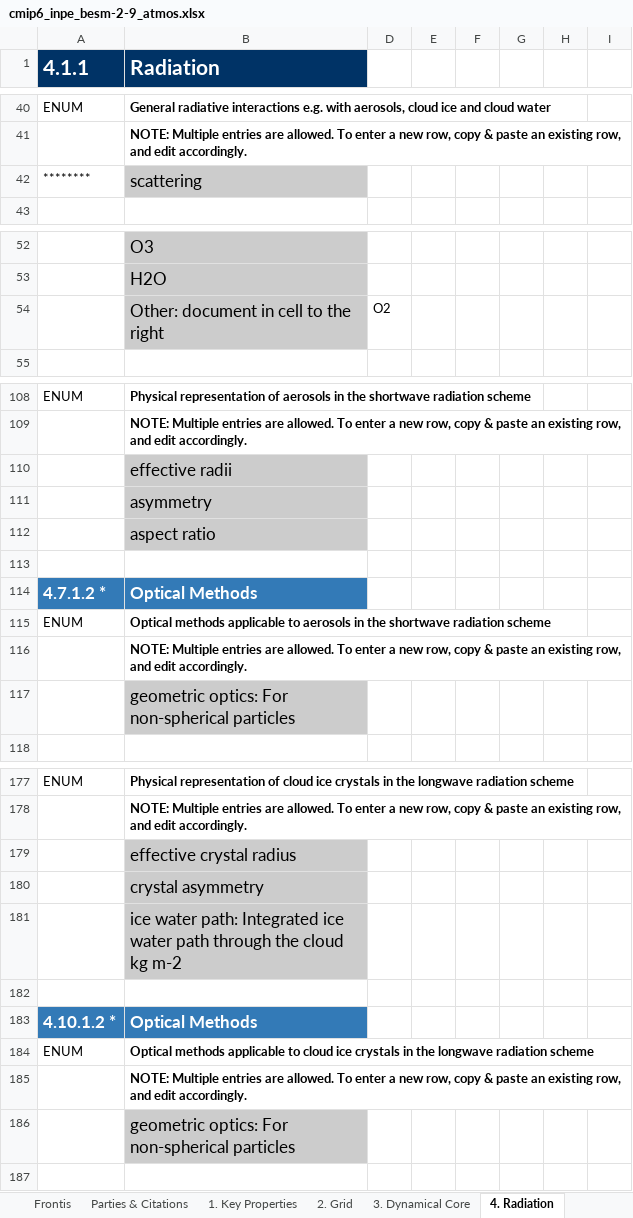
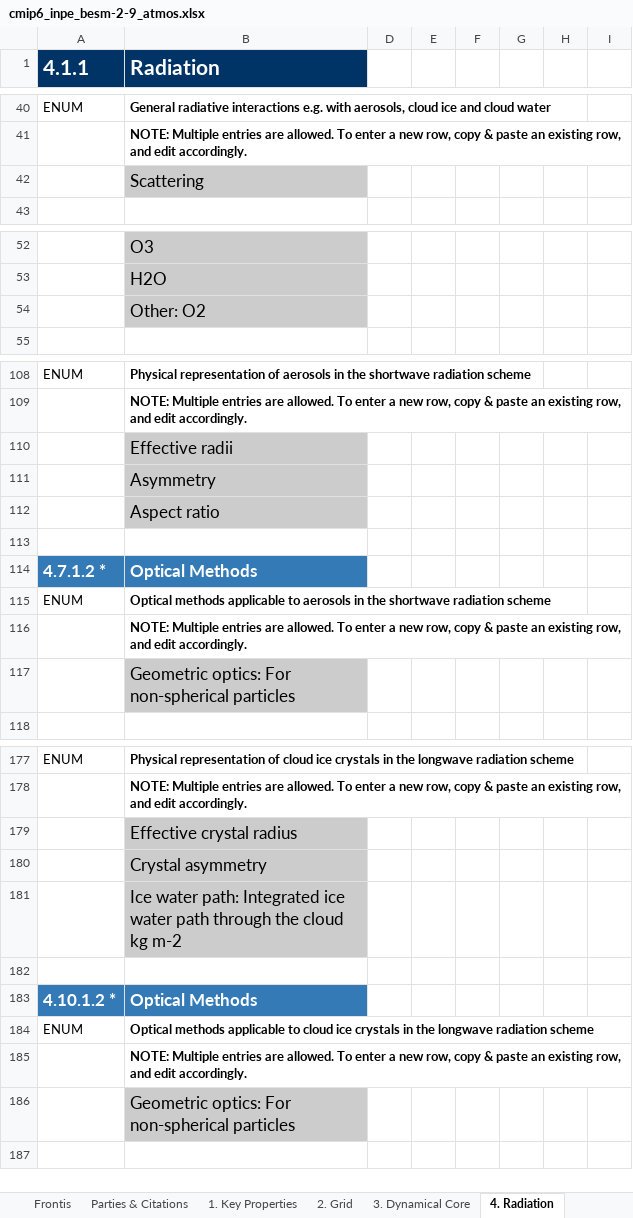
Before and after one commit to ES-DOC-INSTITUTIONAL/inpe, an Excel workbook: cmip6/models/besm-2-9/cmip6_inpe_besm-2-9_atmos.xlsx, sheet 4. Radiation, drawn as a sheet; only a part is shown, gaps mark what is left out; values as stored, in another font and other column widths than the file's, no borders; the diff covers the shown part only; the diff names each change by its address in the sheet, - before the commit and + after, or states it on an @@ line.

```diff
--- a/cmip6/models/besm-2-9/cmip6_inpe_besm-2-9_atmos.xlsx (sheet 4. Radiation)
+++ b/cmip6/models/besm-2-9/cmip6_inpe_besm-2-9_atmos.xlsx (sheet 4. Radiation)
-A42 (4.1.1): ********
+A42 (4.1.1): (empty)
-B42 (Radiation): scattering
+B42 (Radiation): Scattering
-B54 (Radiation): Other: document in cell to the right
+B54 (Radiation): Other: O2
-D54: O2
+D54: (empty)
-B110 (Radiation): effective radii
+B110 (Radiation): Effective radii
-B111 (Radiation): asymmetry
+B111 (Radiation): Asymmetry
-B112 (Radiation): aspect ratio
+B112 (Radiation): Aspect ratio
-B117 (Radiation): geometric optics: For non-spherical particles
+B117 (Radiation): Geometric optics: For non-spherical particles
-B179 (Radiation): effective crystal radius
+B179 (Radiation): Effective crystal radius
-B180 (Radiation): crystal asymmetry
+B180 (Radiation): Crystal asymmetry
-B181 (Radiation): ice water path:…
+B181 (Radiation): Ice water path:…
-B186 (Radiation): geometric optics: For non-spherical particles
+B186 (Radiation): Geometric optics: For non-spherical particles
```
Also changed, not shown: 20 edited cells elsewhere in this sheet, sheet 6. Microphysics Precipitation, sheet 3. Dynamical Core, sheet 5. Turbulence Convection, sheet 9. Gravity Waves, sheet 7. Cloud Scheme, sheet 2. Grid, 2 more sheets, cmip6/models/besm-2-9/cmip6_inpe_besm-2-9_land.xlsx, cmip6/models/besm-2-9/cmip6_inpe_besm-2-9_ocean.xlsx, 4 other files.
